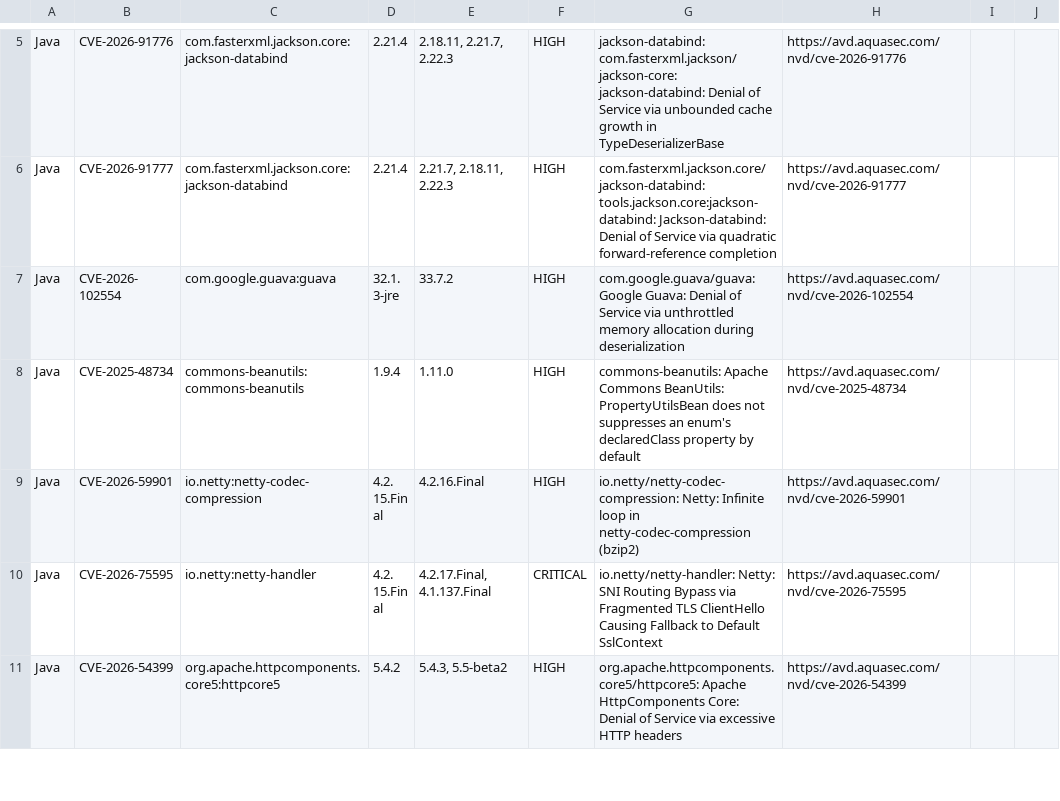
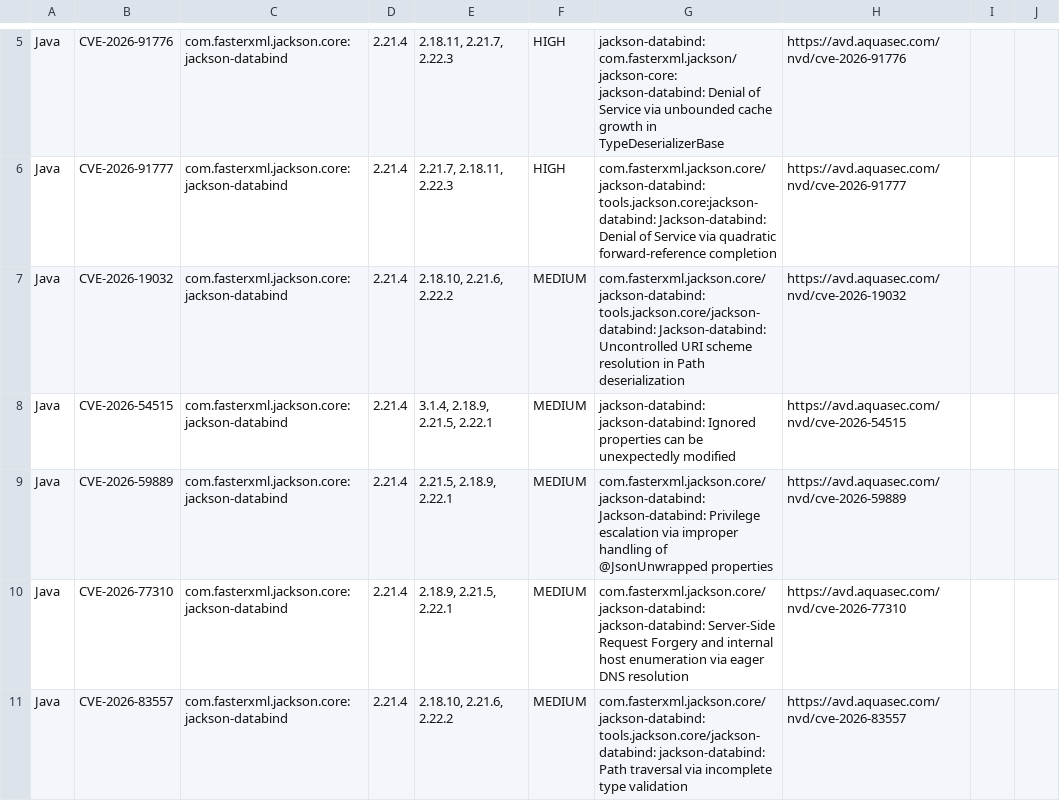
Before and after one commit to wilkinsonlab/Sextans-Suite, a CSV file: Sextans/Security/security_scan_output/scanresults_fdpserv2_2026-11-08.csv, drawn as a sheet; only a part is shown, gaps mark what is left out; the shorter side is filled out with more unchanged rows; the diff covers the shown part only; the diff names each change by its address in the sheet, - before the commit and + after, or states it on an @@ line.

```diff
--- a/Sextans/Security/security_scan_output/scanresults_fdpserv2_2026-11-08.csv
+++ b/Sextans/Security/security_scan_output/scanresults_fdpserv2_2026-11-08.csv
+row 7: Java | CVE-2026-19032 | com.fasterxml.jackson.core:jackson-databind | 2.21.4 | 2.18.10, 2.21.6, 2.22.2 | MEDIUM | com.fasterxml.jackson.core/jackson-databind: tools.jackson.core/jackson-databind: Jackson-databind: Uncontrolled URI scheme resolution in Path deserialization | https://avd.aquasec.com/nvd/cve-2026-19032
+row 8: Java | CVE-2026-54515 | com.fasterxml.jackson.core:jackson-databind | 2.21.4 | 3.1.4, 2.18.9, 2.21.5, 2.22.1 | MEDIUM | jackson-databind: jackson-databind: Ignored properties can be unexpectedly modified | https://avd.aquasec.com/nvd/cve-2026-54515
+row 9: Java | CVE-2026-59889 | com.fasterxml.jackson.core:jackson-databind | 2.21.4 | 2.21.5, 2.18.9, 2.22.1 | MEDIUM | com.fasterxml.jackson.core/jackson-databind: Jackson-databind: Privilege escalation via improper handling of @JsonUnwrapped properties | https://avd.aquasec.com/nvd/cve-2026-59889
+row 10: Java | CVE-2026-77310 | com.fasterxml.jackson.core:jackson-databind | 2.21.4 | 2.18.9, 2.21.5, 2.22.1 | MEDIUM | com.fasterxml.jackson.core/jackson-databind: jackson-databind: Server-Side Request Forgery and internal host enumeration via eager DNS resolution | https://avd.aquasec.com/nvd/cve-2026-77310
+row 11: Java | CVE-2026-83557 | com.fasterxml.jackson.core:jackson-databind | 2.21.4 | 2.18.10, 2.21.6, 2.22.2 | MEDIUM | com.fasterxml.jackson.core/jackson-databind: tools.jackson.core/jackson-databind: jackson-databind: Path traversal via incomplete type validation | https://avd.aquasec.com/nvd/cve-2026-83557
```
Also changed, not shown: 19 added rows elsewhere in this file, Sextans/Security/security_scan_output/scanresults_cdeb2_2026-11-08.csv, Sextans/Security/security_scan_output/scanresults_yrml_2026-11-08.csv, 31 other files.
